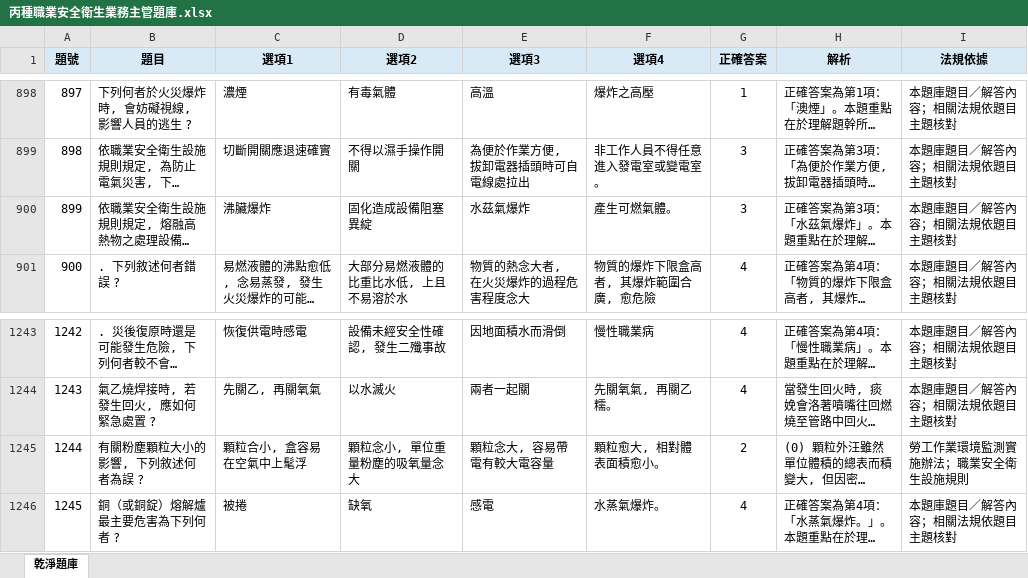
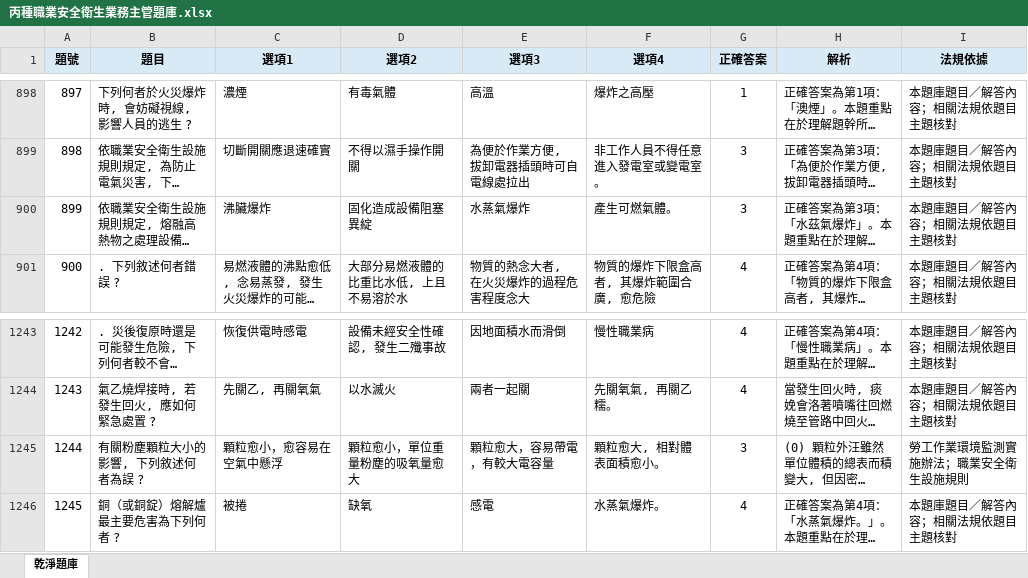
Before and after one commit to drher/drher.github.io, an Excel workbook: salf/丙種職業安全衛生業務主管題庫.xlsx, sheet 乾淨題庫, drawn as a sheet; only a part is shown, gaps mark what is left out; long unchanged cells end in …; values as stored, in another font and other column widths than the file's, no borders; the diff names each change by its address in the sheet, - before the commit and + after, or states it on an @@ line.

```diff
--- a/salf/丙種職業安全衛生業務主管題庫.xlsx (sheet 乾淨題庫)
+++ b/salf/丙種職業安全衛生業務主管題庫.xlsx (sheet 乾淨題庫)
-E900 (選項3): 水茲氣爆炸
+E900 (選項3): 水蒸氣爆炸
-C1245 (選項1): 顆粒合小, 盒容易在空氣中上髦浮
+C1245 (選項1): 顆粒愈小，愈容易在 空氣中懸浮
-D1245 (選項2): 顆粒念小, 單位重量粉塵的吸氧量念大
+D1245 (選項2): 顆粒愈小，單位重量粉塵的吸氧量愈大
-E1245 (選項3): 顆粒念大, 容易帶電有較大電容量
+E1245 (選項3): 顆粒愈大，容易帶電，有較大電容量
-G1245 (正確答案): 2
+G1245 (正確答案): 3
```
Also changed, not shown: salf/及格.xlsx, 1 other file.
